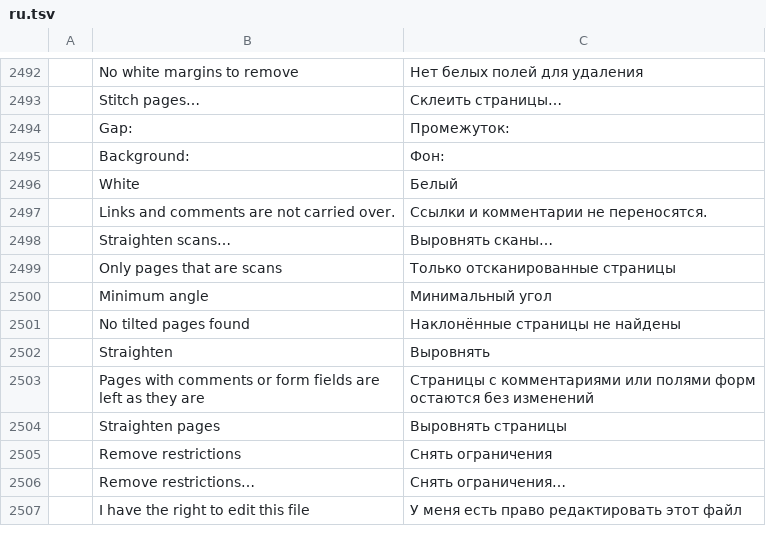
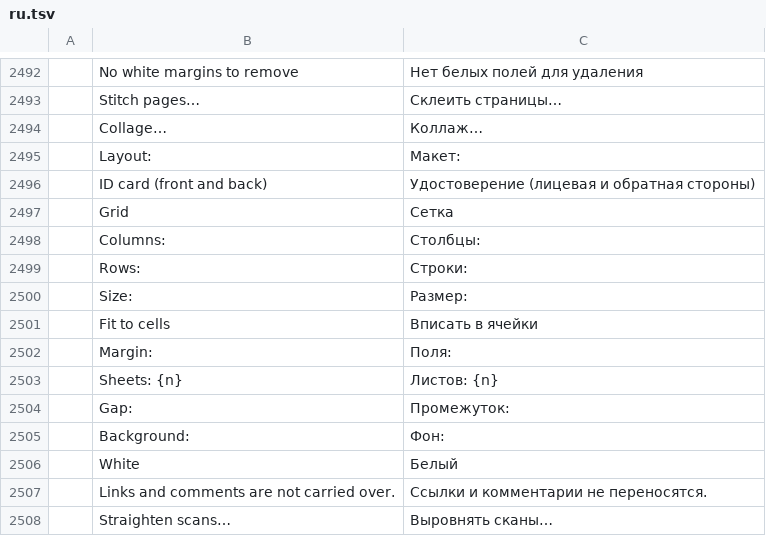
Before and after one commit to AbdusamadAzamatov/pdfcraft-plus, a TSV file: crates/ui-egui/src/i18n/ru.tsv, drawn as a sheet; only a part is shown, gaps mark what is left out; the shorter side is filled out with more unchanged rows; the diff names each change by its address in the sheet, - before the commit and + after, or states it on an @@ line.

```diff
--- a/crates/ui-egui/src/i18n/ru.tsv
+++ b/crates/ui-egui/src/i18n/ru.tsv
+row 2494:  | Collage… | Коллаж…
+row 2495:  | Layout: | Макет:
+row 2496:  | ID card (front and back) | Удостоверение (лицевая и обратная стороны)
+row 2497:  | Grid | Сетка
+row 2498:  | Columns: | Столбцы:
+row 2499:  | Rows: | Строки:
+row 2500:  | Size: | Размер:
+row 2501:  | Fit to cells | Вписать в ячейки
+row 2502:  | Margin: | Поля:
+row 2503:  | Sheets: {n} | Листов: {n}
```
Also changed, not shown: 21 other files.
